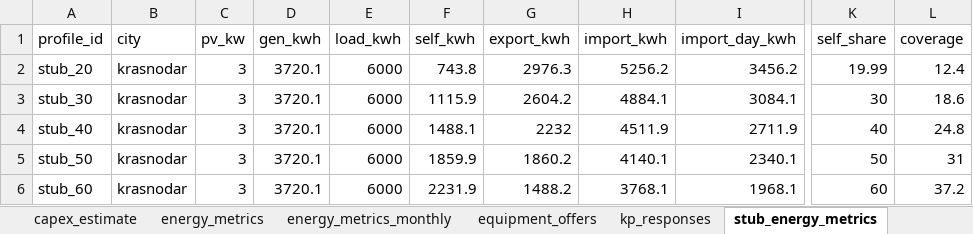
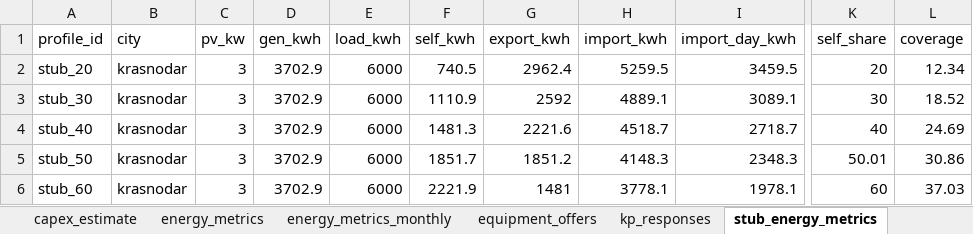
Before and after one commit to NeK0ban/SunCount, an Excel workbook: SunCount_data.xlsx, sheet stub_energy_metrics, drawn as a sheet; only a part is shown, gaps mark what is left out; values as stored, in another font and other column widths than the file's, no borders; the diff covers the shown part only; the diff names each change by its address in the sheet, - before the commit and + after, or states it on an @@ line.

```diff
--- a/SunCount_data.xlsx (sheet stub_energy_metrics)
+++ b/SunCount_data.xlsx (sheet stub_energy_metrics)
-D2:D6 (gen_kwh): 3720.1
+D2:D6 (gen_kwh): 3702.9
-F2 (self_kwh): 743.8
+F2 (self_kwh): 740.5
-G2 (export_kwh): 2976.3
+G2 (export_kwh): 2962.4
-H2 (import_kwh): 5256.2
+H2 (import_kwh): 5259.5
-I2 (import_day_kwh): 3456.2
+I2 (import_day_kwh): 3459.5
-K2 (self_share): 19.99
+K2 (self_share): 20
-L2 (coverage): 12.4
+L2 (coverage): 12.34
-F3 (self_kwh): 1115.9
+F3 (self_kwh): 1110.9
-G3 (export_kwh): 2604.2
+G3 (export_kwh): 2592
-H3 (import_kwh): 4884.1
+H3 (import_kwh): 4889.1
-I3 (import_day_kwh): 3084.1
+I3 (import_day_kwh): 3089.1
-L3 (coverage): 18.6
+L3 (coverage): 18.52
-F4 (self_kwh): 1488.1
+F4 (self_kwh): 1481.3
-G4 (export_kwh): 2232
+G4 (export_kwh): 2221.6
-H4 (import_kwh): 4511.9
+H4 (import_kwh): 4518.7
-I4 (import_day_kwh): 2711.9
+I4 (import_day_kwh): 2718.7
-L4 (coverage): 24.8
+L4 (coverage): 24.69
-F5 (self_kwh): 1859.9
+F5 (self_kwh): 1851.7
-G5 (export_kwh): 1860.2
+G5 (export_kwh): 1851.2
-H5 (import_kwh): 4140.1
+H5 (import_kwh): 4148.3
-I5 (import_day_kwh): 2340.1
+I5 (import_day_kwh): 2348.3
-K5 (self_share): 50
+K5 (self_share): 50.01
-L5 (coverage): 31
+L5 (coverage): 30.86
-F6 (self_kwh): 2231.9
+F6 (self_kwh): 2221.9
-G6 (export_kwh): 1488.2
+G6 (export_kwh): 1481
-H6 (import_kwh): 3768.1
+H6 (import_kwh): 3778.1
-I6 (import_day_kwh): 1968.1
+I6 (import_day_kwh): 1978.1
-L6 (coverage): 37.2
+L6 (coverage): 37.03
```
Also changed, not shown: 44 edited cells elsewhere in this sheet, sheet stub_energy_metrics_monthly, sheet stub_payback, sheet sensitivity, 29 other files.
